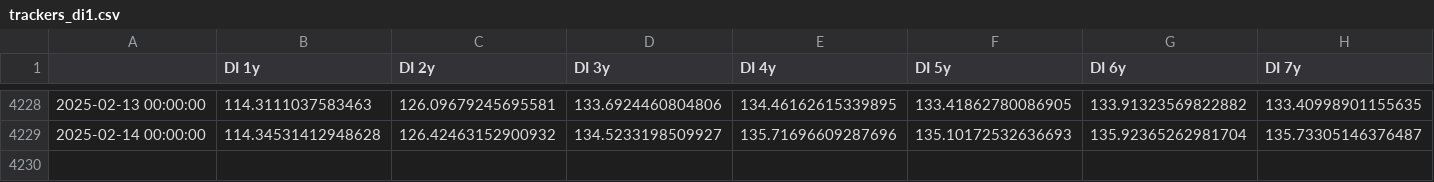
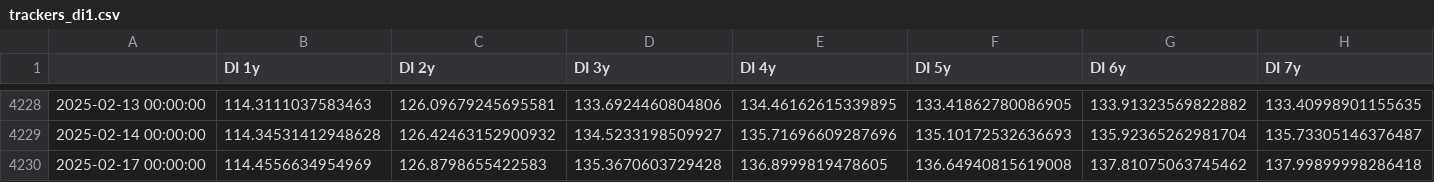
Before and after one commit to gusamarante/pyaa, a CSV file: data/data_output/trackers_di1.csv, drawn as a sheet; only a part is shown, gaps mark what is left out; rows hold the shown columns only; the diff names each change by its address in the sheet, - before the commit and + after, or states it on an @@ line.

```diff
--- a/data/data_output/trackers_di1.csv
+++ b/data/data_output/trackers_di1.csv
+row 4230: 2025-02-17 00:00:00 | 114.4556634954969 | 126.8798655422583 | 135.3670603729428 | 136.8999819478605 | 136.64940815619008 | 137.81075063745462 | 137.99899998286418
```
Also changed, not shown: data/data_input/dados_di1 2025.csv, data/data_input/dados_ntnb 2025.csv, 1 other file.
